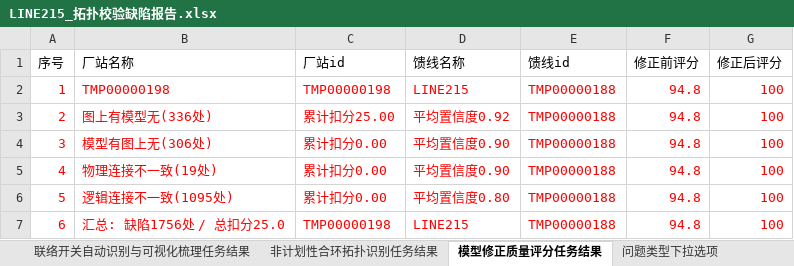
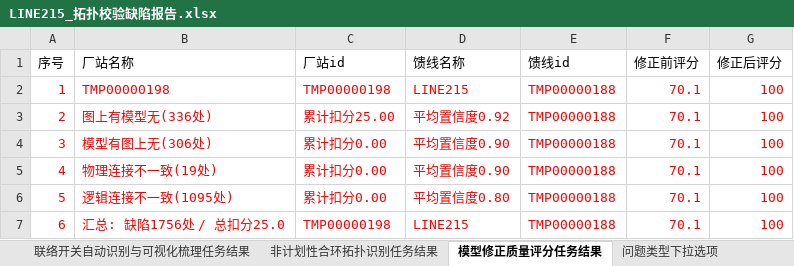
Before and after one commit to Viria-ui/power_topology_verify, an Excel workbook: output/LINE215_拓扑校验缺陷报告.xlsx, sheet 模型修正质量评分任务结果, drawn as a sheet; values as stored, in another font and other column widths than the file's, no borders; the diff names each change by its address in the sheet, - before the commit and + after, or states it on an @@ line.

```diff
--- a/output/LINE215_拓扑校验缺陷报告.xlsx (sheet 模型修正质量评分任务结果)
+++ b/output/LINE215_拓扑校验缺陷报告.xlsx (sheet 模型修正质量评分任务结果)
-F2:F7 (修正前评分): 94.8
+F2:F7 (修正前评分): 70.1
```
Also changed, not shown: sheet 拓扑校验问题清单, sheet 拓扑连通性异常诊断与断点定位结果, sheet 非计划性合环拓扑识别任务结果, output/LINE216_拓扑校验缺陷报告.xlsx, 25 other files.
